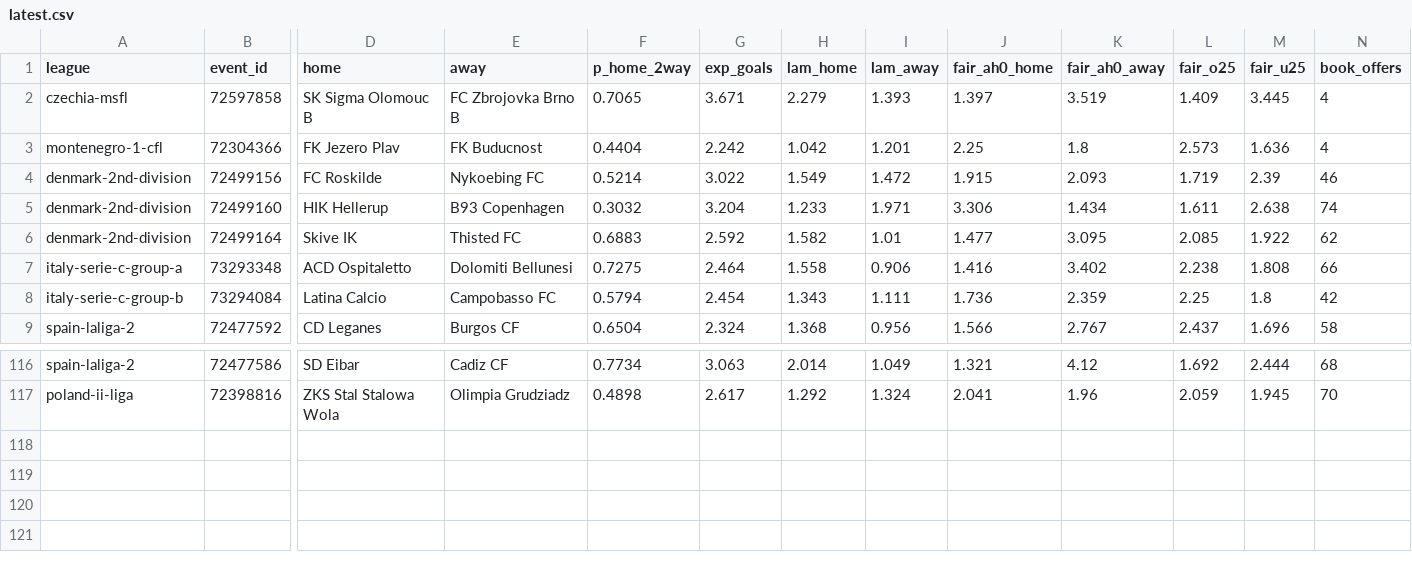
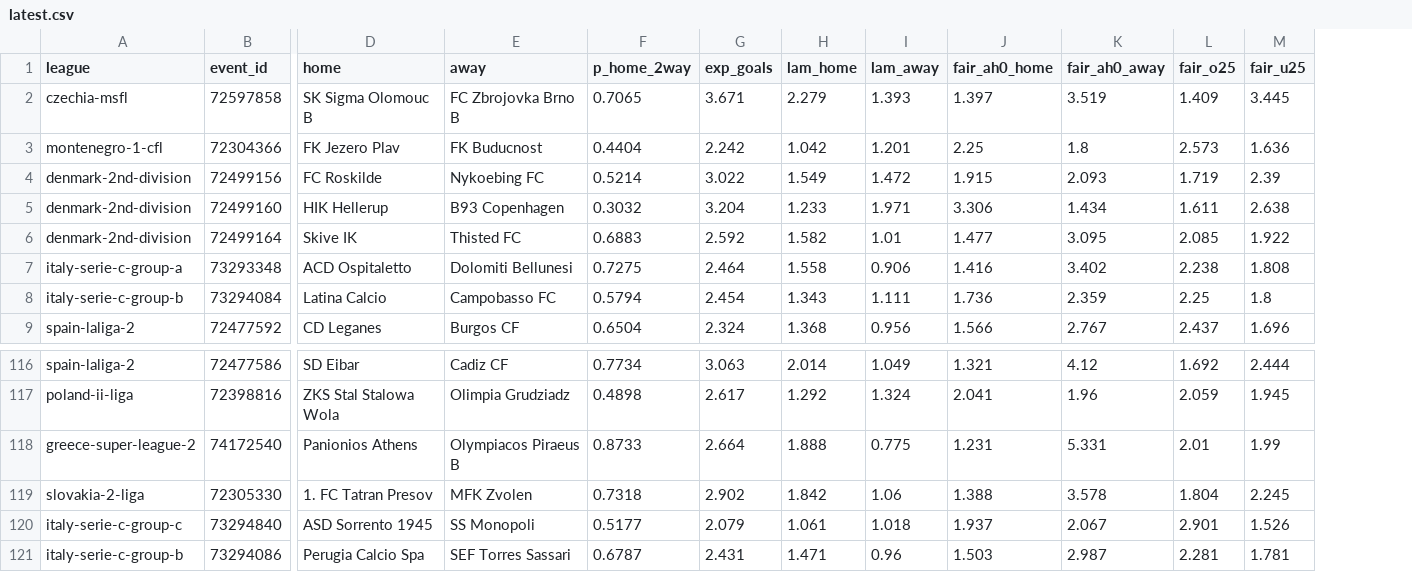
Before and after one commit to bsfisuomi/model-backtest, a CSV file: data/prices/latest.csv, drawn as a sheet; only a part is shown, gaps mark what is left out; removed rows and columns are numbered as before the commit, all else as after; rows hold the shown columns only; the diff names each change by its address in the sheet, - before the commit and + after, or states it on an @@ line.

```diff
--- a/data/prices/latest.csv
+++ b/data/prices/latest.csv
-column N (book_offers), rows 2-9: 4 | 4 | 46 | 74 | 62 | 66 | 42 | 58; rows 116-117: 68 | 70
+row 118: greece-super-league-2 | 74172540 | Panionios Athens | Olympiacos Piraeus B | 0.8733 | 2.664 | 1.888 | 0.775 | 1.231 | 5.331 | 2.01 | 1.99
+row 119: slovakia-2-liga | 72305330 | 1. FC Tatran Presov | MFK Zvolen | 0.7318 | 2.902 | 1.842 | 1.06 | 1.388 | 3.578 | 1.804 | 2.245
+row 120: italy-serie-c-group-c | 73294840 | ASD Sorrento 1945 | SS Monopoli | 0.5177 | 2.079 | 1.061 | 1.018 | 1.937 | 2.067 | 2.901 | 1.526
+row 121: italy-serie-c-group-b | 73294086 | Perugia Calcio Spa | SEF Torres Sassari | 0.6787 | 2.431 | 1.471 | 0.96 | 1.503 | 2.987 | 2.281 | 1.781
```
Also changed, not shown: 6 other files.
